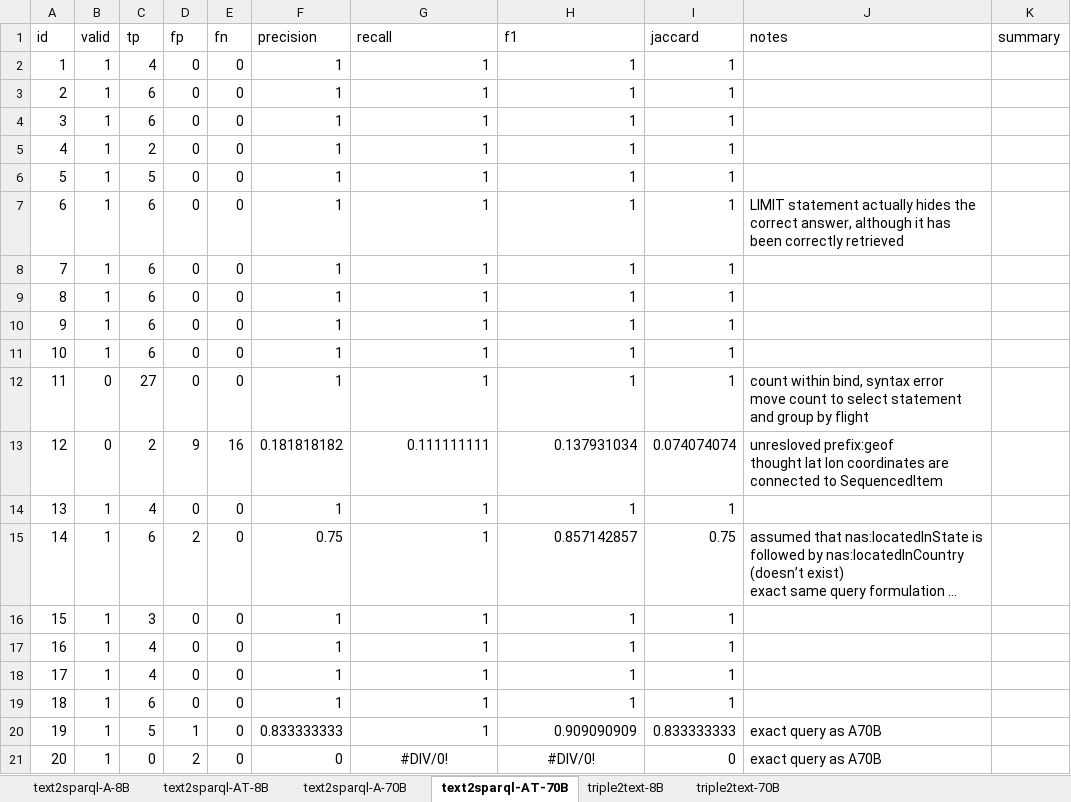
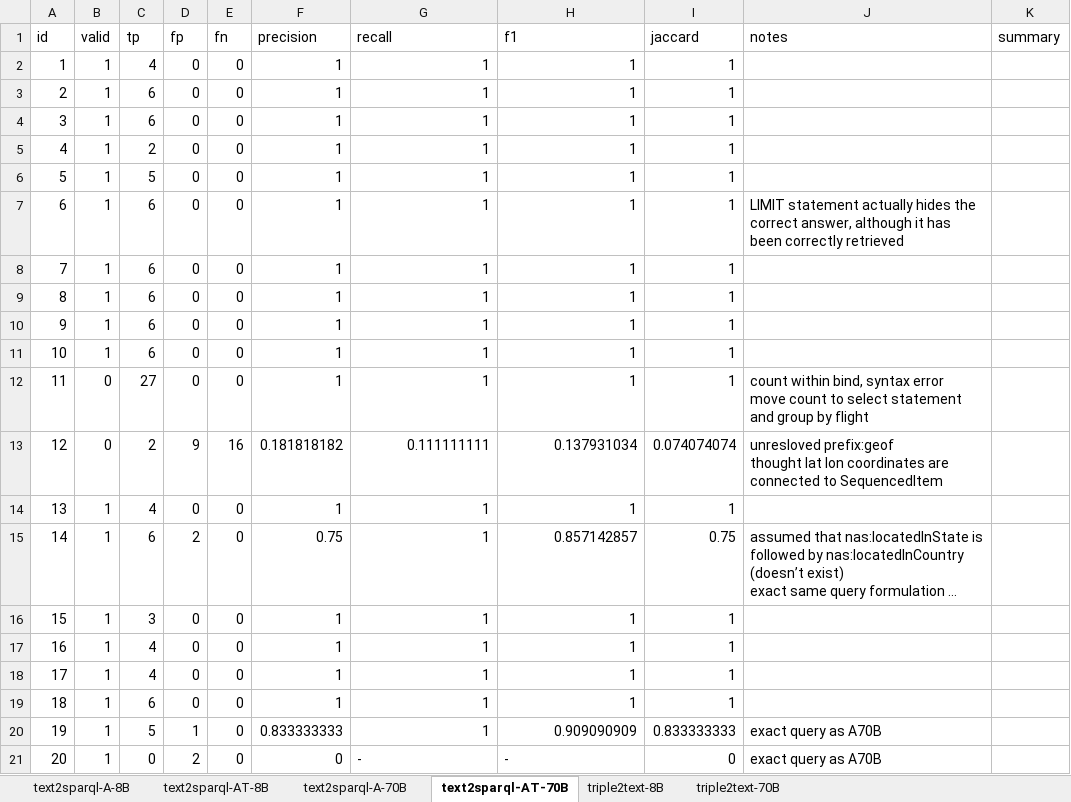
Before and after one commit to ramesesz/master-thesis, an Excel workbook: evaluation/evaluation.xlsx, sheet text2sparql-AT-70B, drawn as a sheet; long unchanged cells end in …; values as stored, in another font and other column widths than the file's, no borders; the diff names each change by its address in the sheet, - before the commit and + after, or states it on an @@ line.

Commit message:
Finalized setup for triple2text

```diff
--- a/evaluation/evaluation.xlsx (sheet text2sparql-AT-70B)
+++ b/evaluation/evaluation.xlsx (sheet text2sparql-AT-70B)
-G21 (recall): #DIV/0!
+G21 (recall): -
-G21:H21 alignment: center
+G21:H21 alignment: left
-H21 (f1): #DIV/0!
+H21 (f1): -
```
Also changed, not shown: sheet text2sparql-A-70B, 3 other files.
